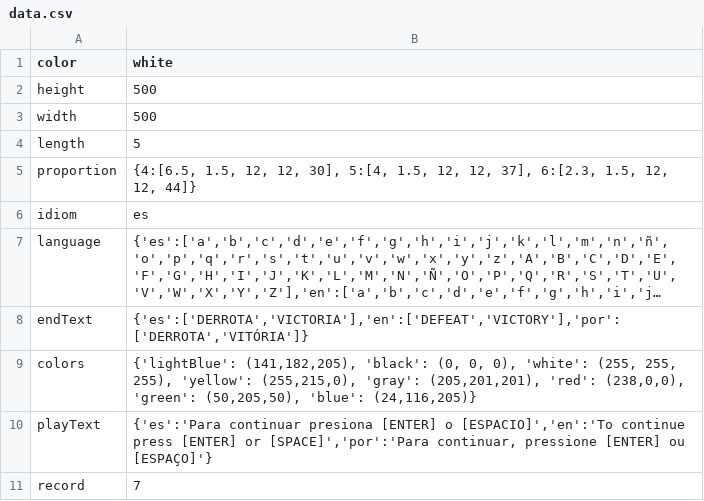
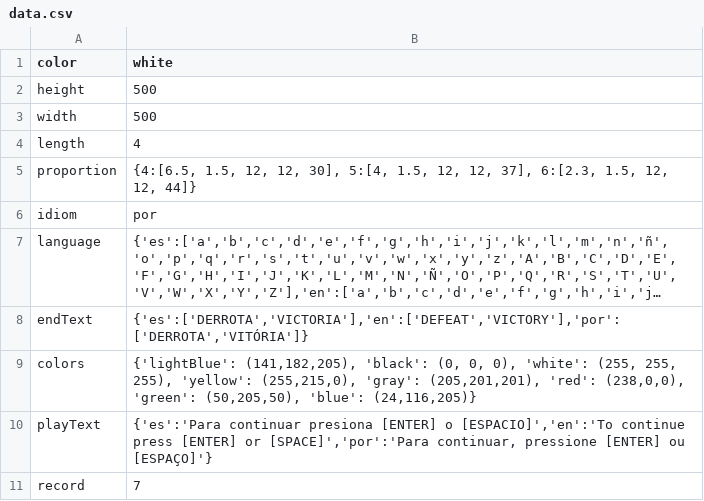
Before and after one commit to VidalGB/Wordle, a CSV file: data/data.csv, drawn as a sheet; long unchanged cells end in …; the diff names each change by its address in the sheet, - before the commit and + after, or states it on an @@ line.

```diff
--- a/data/data.csv
+++ b/data/data.csv
-B4 (white): 5
+B4 (white): 4
-B6 (white): es
+B6 (white): por
```
Also changed, not shown: 1 other file.
